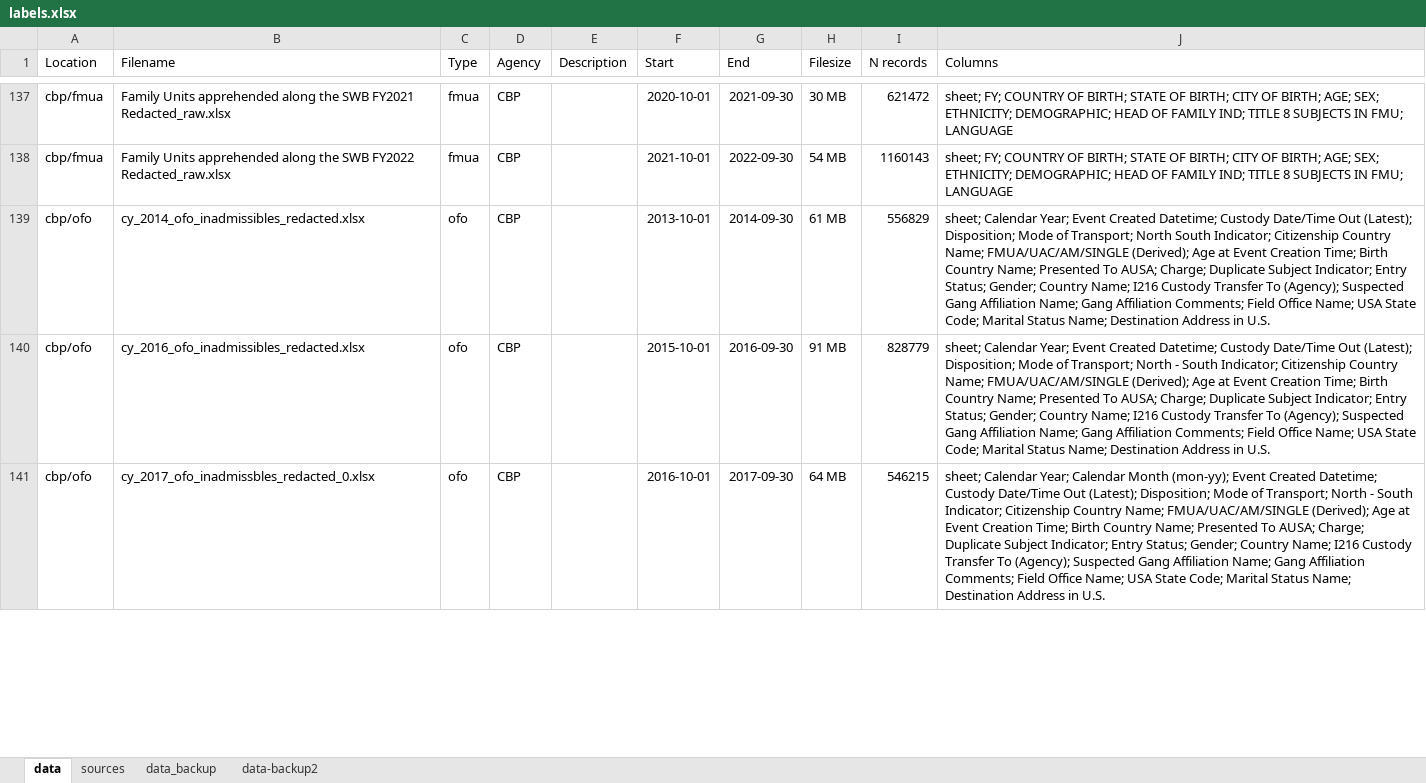
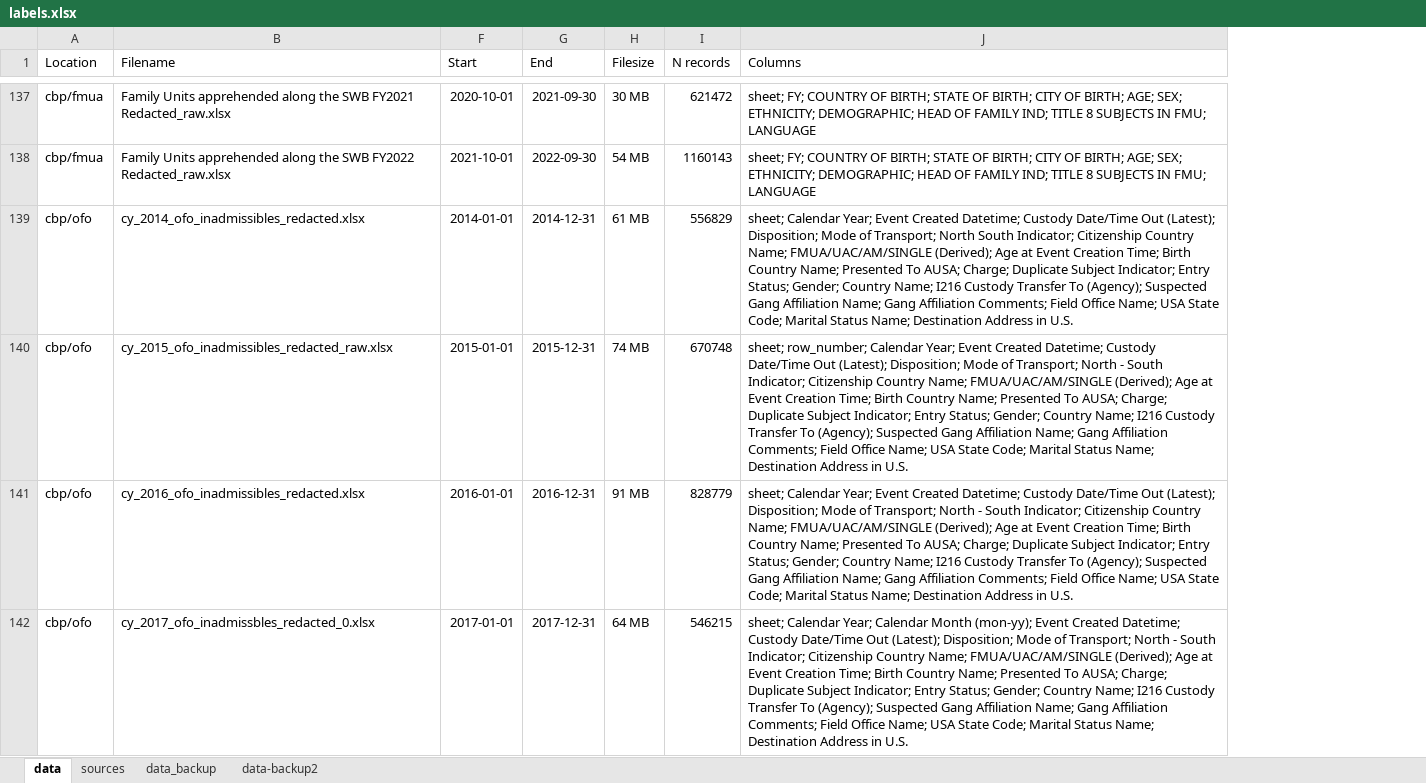
Before and after one commit to deportationdata/web, an Excel workbook: labels.xlsx, sheet data, drawn as a sheet; only a part is shown, gaps mark what is left out; values as stored, in another font and other column widths than the file's, no borders; charts and pictures not drawn; removed rows and columns are numbered as before the commit, all else as after; the diff covers the shown part only; the diff names each change by its address in the sheet, - before the commit and + after, or states it on an @@ line.

Commit message:
data

```diff
--- a/labels.xlsx (sheet data)
+++ b/labels.xlsx (sheet data)
@@ column C (Type) hidden, rows 137-141: fmua | fmua | ofo | ofo | ofo @@
@@ column D (Agency) hidden, rows 137-141: all CBP @@
@@ column E (Description) hidden, empty @@
-F139 (Start): 2013-10-01
+F139 (Start): 2014-01-01
-G139 (End): 2014-09-30
+G139 (End): 2014-12-31
+row 140: cbp/ofo | cy_2015_ofo_inadmissibles_redacted_raw.xlsx | 2015-01-01 | 2015-12-31 | 74 MB | 670748 | sheet; row_number; Calendar Year; Event Created Datetime; Custody Date/Time Out (Latest); Disposition; Mode of Transport; North - South Indicator; Citizenship Country Name; FMUA/UAC/AM/SINGLE (Derived); Age at Event Creation Time; Birth Country Name; Presented To AUSA; Charge; Duplicate Subject Indicator; Entry Status; Gender; Country Name; I216 Custody Transfer To (Agency); Suspected Gang Affiliation Name; Gang Affiliation Comments; Field Office Name; USA State Code; Marital Status Name; Destination Address in U.S.
-F141 (Start): 2015-10-01
+F141 (Start): 2016-01-01
-G141 (End): 2016-09-30
+G141 (End): 2016-12-31
-F142 (Start): 2016-10-01
+F142 (Start): 2017-01-01
-G142 (End): 2017-09-30
+G142 (End): 2017-12-31
```
Also changed, not shown: 30 edited cells elsewhere in this sheet, sheet data_backup, hidden cells, 1 other file.
